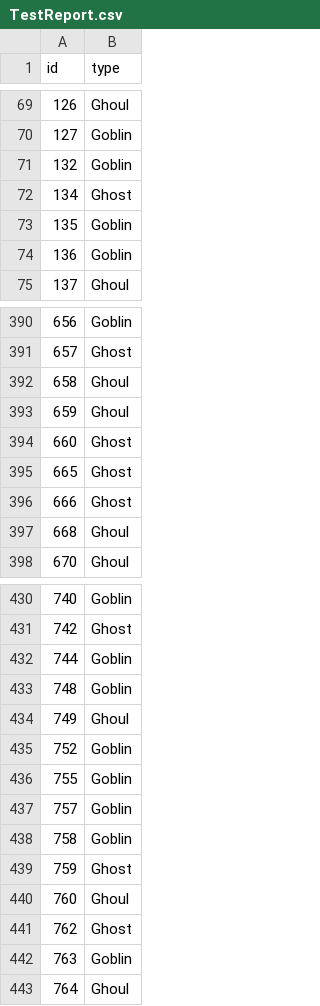
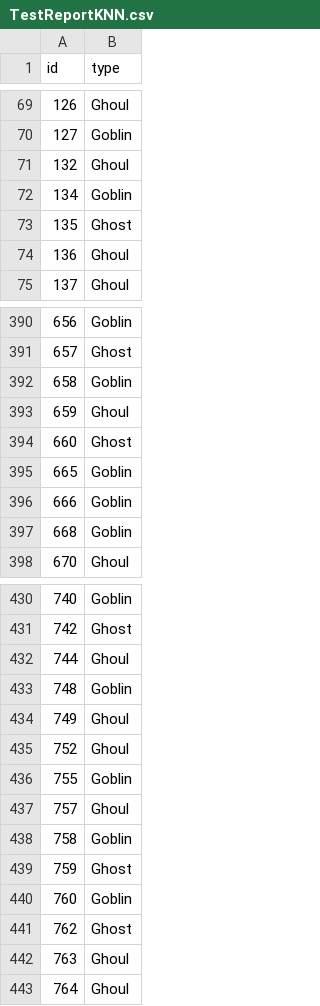
Before and after one commit to serafm/ML-Data-Classification-Algorithms, a CSV file: TestReportKNN.csv (was TestReport.csv), drawn as a sheet; only a part is shown, gaps mark what is left out; the diff covers the shown part only.

```diff
--- a/TestReport.csv
+++ b/TestReportKNN.csv
@@ -70,6 +70,6 @@ id,type
 127,Goblin
-132,Goblin
-134,Ghost
-135,Goblin
-136,Goblin
+132,Ghoul
+134,Goblin
+135,Ghost
+136,Ghoul
 137,Ghoul
@@ -391,8 +391,8 @@ id,type
 657,Ghost
-658,Ghoul
+658,Goblin
 659,Ghoul
 660,Ghost
-665,Ghost
-666,Ghost
-668,Ghoul
+665,Goblin
+666,Goblin
+668,Goblin
 670,Ghoul
@@ -431,13 +431,13 @@ id,type
 742,Ghost
-744,Goblin
+744,Ghoul
 748,Goblin
 749,Ghoul
-752,Goblin
+752,Ghoul
 755,Goblin
-757,Goblin
+757,Ghoul
 758,Goblin
 759,Ghost
-760,Ghoul
+760,Goblin
 762,Ghost
-763,Goblin
+763,Ghoul
 764,Ghoul
```
Also changed, not shown: 58 edited cells elsewhere in this file, 5 other files.
